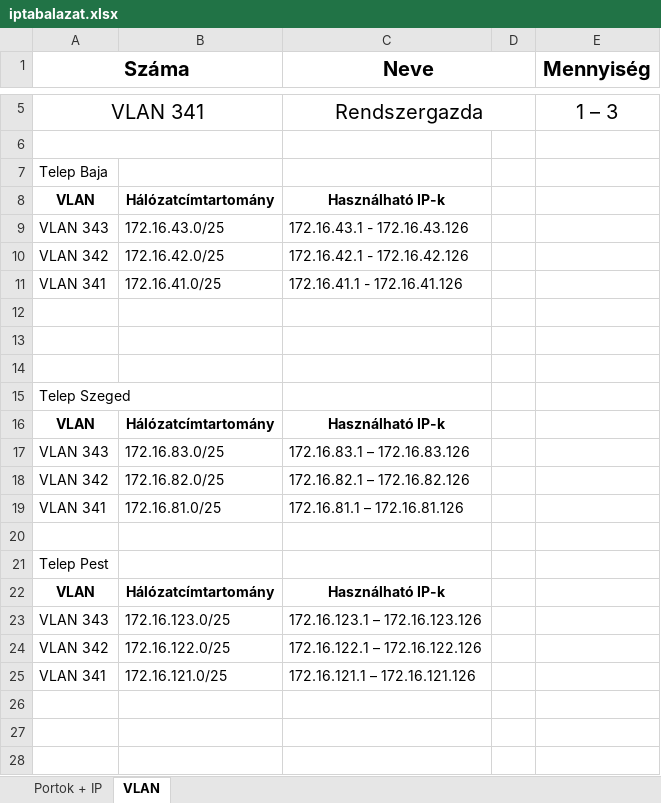
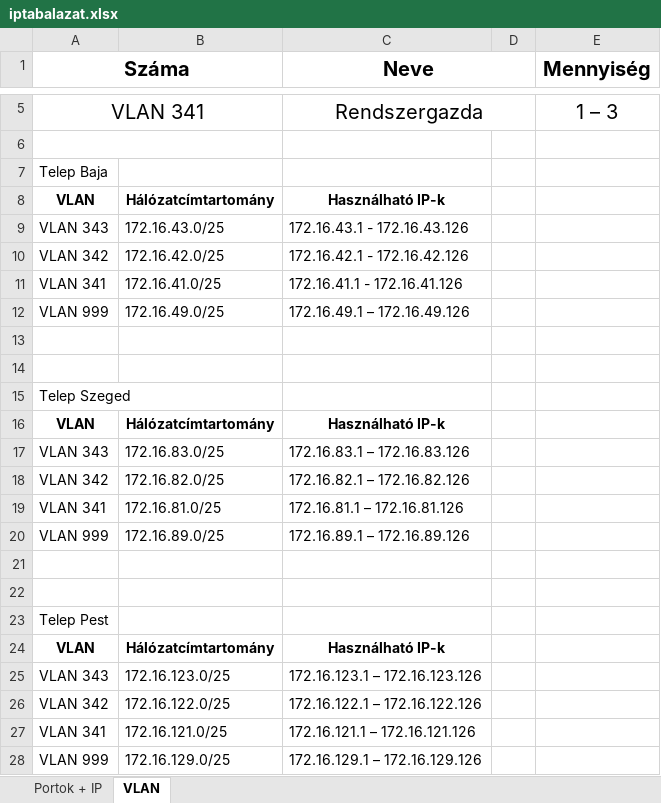
Before and after one commit to OsziMisi/KalaposNet.kft, an Excel workbook: iptabalazat.xlsx, sheet VLAN, drawn as a sheet; only a part is shown, gaps mark what is left out; values as stored, in another font and other column widths than the file's, no borders; the diff names each change by its address in the sheet, - before the commit and + after, or states it on an @@ line.

```diff
--- a/iptabalazat.xlsx (sheet VLAN)
+++ b/iptabalazat.xlsx (sheet VLAN)
-row 12: (empty)
+row 12: VLAN 999 | 172.16.49.0/25 | 172.16.49.1 – 172.16.49.126
+row 20: VLAN 999 | 172.16.89.0/25 | 172.16.89.1 – 172.16.89.126
+row 21: (empty)
+row 28: VLAN 999 | 172.16.129.0/25 | 172.16.129.1 – 172.16.129.126
```
Also changed, not shown: sheet Portok + IP, 2 other files.
